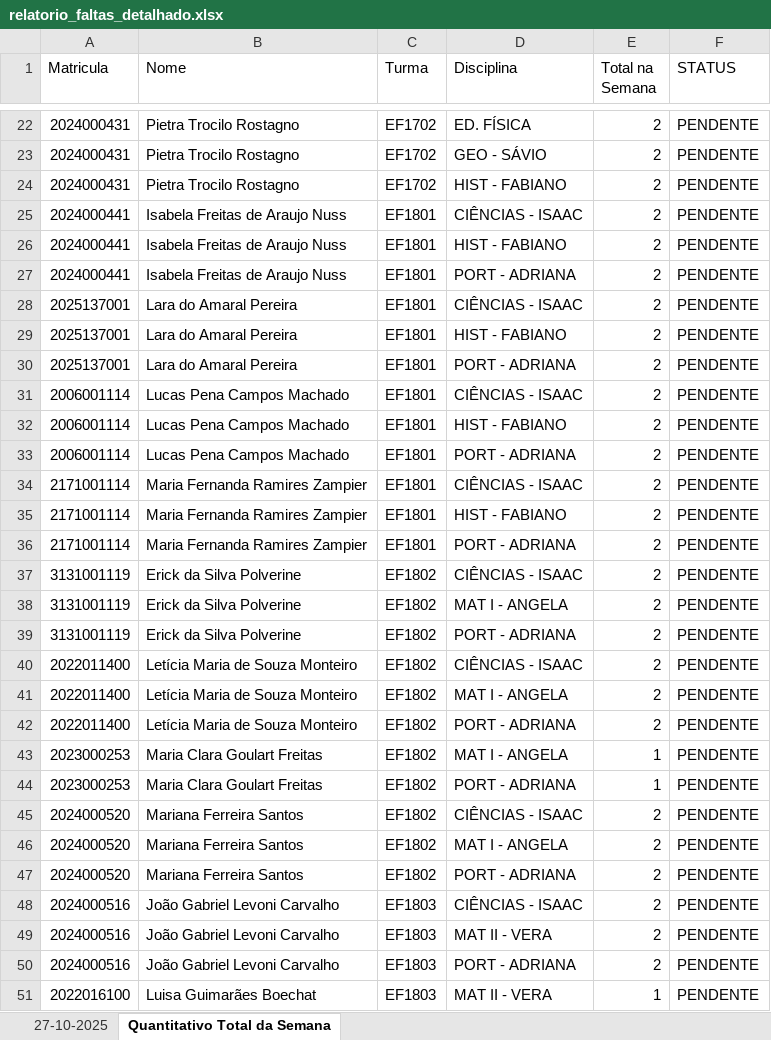
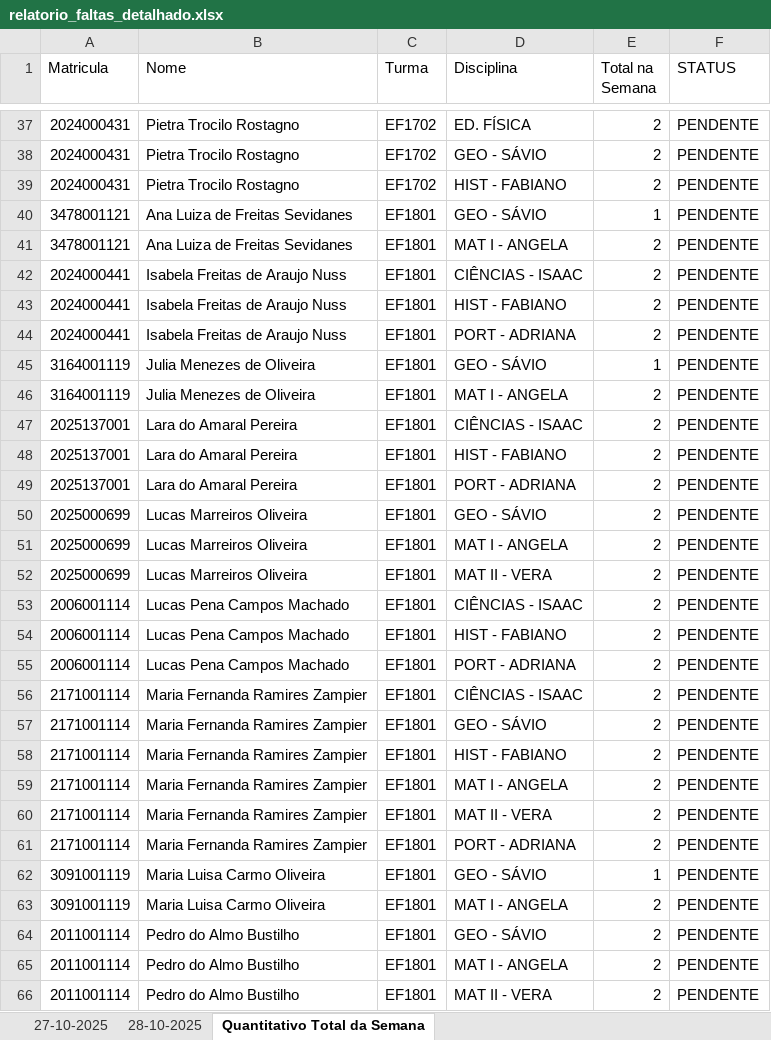
Before and after one commit to rcmnzs/frequencia, an Excel workbook: relatorios/relatorio_faltas_detalhado.xlsx, sheet Quantitativo Total da Semana, drawn as a sheet; only a part is shown, gaps mark what is left out; the shorter side is filled out with more unchanged rows; values as stored, in another font and other column widths than the file's, no cell formats; conditional formats not drawn; the diff covers the shown part only; the diff names each change by its address in the sheet, - before the commit and + after, or states it on an @@ line.

```diff
--- a/relatorios/relatorio_faltas_detalhado.xlsx (sheet Quantitativo Total da Semana)
+++ b/relatorios/relatorio_faltas_detalhado.xlsx (sheet Quantitativo Total da Semana)
+sheet tab: 28-10-2025
+row 40: 3478001121 | Ana Luiza de Freitas Sevidanes | EF1801 | GEO - SÁVIO | 1 | PENDENTE
+row 41: 3478001121 | Ana Luiza de Freitas Sevidanes | EF1801 | MAT I - ANGELA | 2 | PENDENTE
+row 45: 3164001119 | Julia Menezes de Oliveira | EF1801 | GEO - SÁVIO | 1 | PENDENTE
+row 46: 3164001119 | Julia Menezes de Oliveira | EF1801 | MAT I - ANGELA | 2 | PENDENTE
+row 50: 2025000699 | Lucas Marreiros Oliveira | EF1801 | GEO - SÁVIO | 2 | PENDENTE
+row 51: 2025000699 | Lucas Marreiros Oliveira | EF1801 | MAT I - ANGELA | 2 | PENDENTE
+row 52: 2025000699 | Lucas Marreiros Oliveira | EF1801 | MAT II - VERA | 2 | PENDENTE
+row 57: 2171001114 | Maria Fernanda Ramires Zampier | EF1801 | GEO - SÁVIO | 2 | PENDENTE
+row 59: 2171001114 | Maria Fernanda Ramires Zampier | EF1801 | MAT I - ANGELA | 2 | PENDENTE
+row 60: 2171001114 | Maria Fernanda Ramires Zampier | EF1801 | MAT II - VERA | 2 | PENDENTE
+row 62: 3091001119 | Maria Luisa Carmo Oliveira | EF1801 | GEO - SÁVIO | 1 | PENDENTE
+row 63: 3091001119 | Maria Luisa Carmo Oliveira | EF1801 | MAT I - ANGELA | 2 | PENDENTE
+row 64: 2011001114 | Pedro do Almo Bustilho | EF1801 | GEO - SÁVIO | 2 | PENDENTE
+row 65: 2011001114 | Pedro do Almo Bustilho | EF1801 | MAT I - ANGELA | 2 | PENDENTE
+row 66: 2011001114 | Pedro do Almo Bustilho | EF1801 | MAT II - VERA | 2 | PENDENTE
```
Also changed, not shown: 171 added rows elsewhere in this sheet, sheet 27-10-2025, cell formats, 3 other files.
